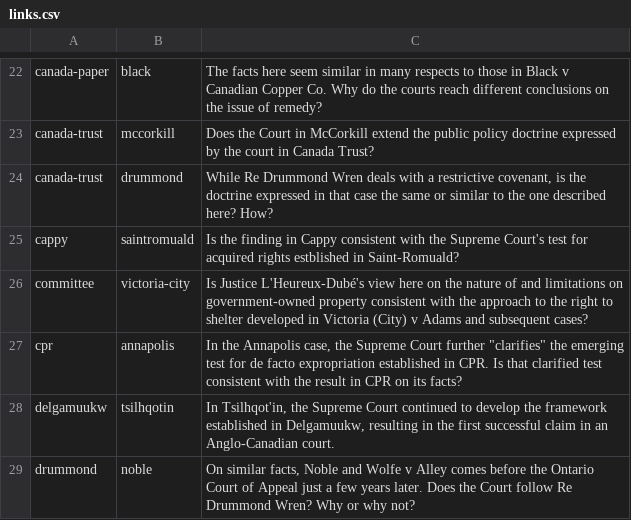
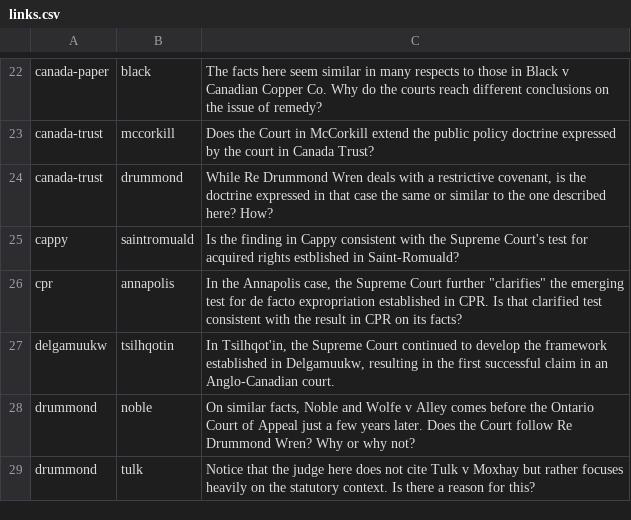
Before and after one commit to radish-es/casebook-property, a CSV file: assets/links.csv, drawn as a sheet; only a part is shown, gaps mark what is left out; the shorter side is filled out with more unchanged rows.

```diff
--- a/assets/links.csv
+++ b/assets/links.csv
@@ -25,3 +25,2 @@ canada-trust,drummond,"While Re Drummond Wren deals with a restrictive covenant,
 cappy,saintromuald,Is the finding in Cappy consistent with the Supreme Court's test for acquired rights estblished in Saint-Romuald?
-committee,victoria-city,Is Justice L'Heureux-Dubé's view here on the nature of and limitations on government-owned property consistent with the approach to the right to shelter developed in Victoria (City) v Adams and subsequent cases?
 cpr,annapolis,"In the Annapolis case, the Supreme Court further ""clarifies"" the emerging test for de facto expropriation established in CPR. Is that clarified test consistent with the result in CPR on its facts?"
```
Also changed, not shown: 11 other files.
